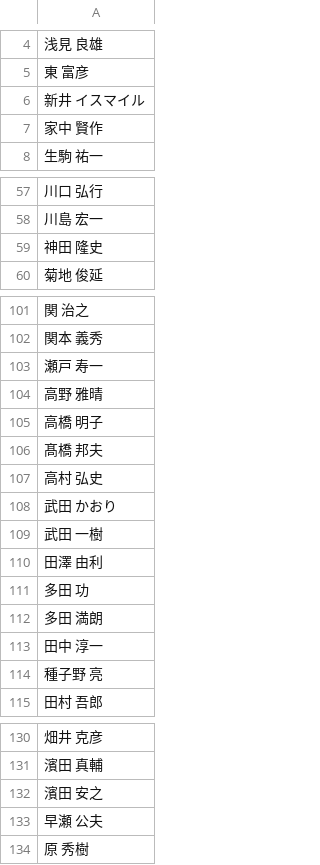
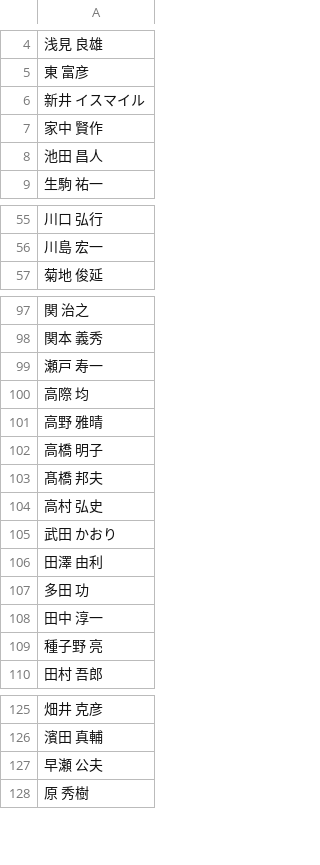
Before and after one commit to code4sabae/ictadvisors, a CSV file: ictadvisors_name.csv, drawn as a sheet; only a part is shown, gaps mark what is left out; the diff covers the shown part only.

```diff
--- a/ictadvisors_name.csv
+++ b/ictadvisors_name.csv
@@ -7,2 +7,3 @@
 家中　賢作
+池田　昌人
 生駒　祐一
@@ -58,3 +56,2 @@
 川島　宏一
-神田　隆史
 菊地　俊延
@@ -103,2 +99,3 @@
 瀬戸　寿一
+高際　均
 高野　雅晴
@@ -108,6 +105,4 @@
 武田　かおり
-武田　一樹
 田澤　由利
 多田　功
-多田　満朗
 田中　淳一
@@ -131,3 +126,2 @@
 濱田　真輔
-濱田　安之
 早瀬　公夫
```
Also changed, not shown: 2 added rows, 8 removed rows and 1 edited cell elsewhere in this file, ictadvisors_2023.csv, ictadvisors_name_2023.csv.
